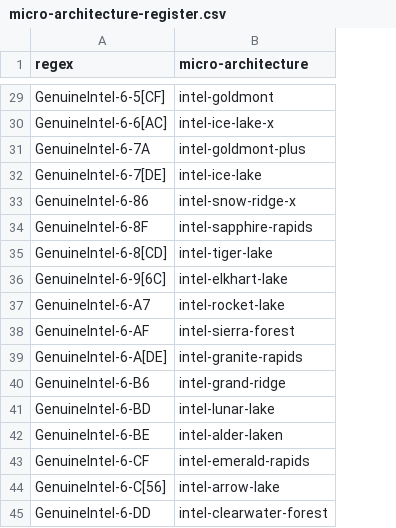
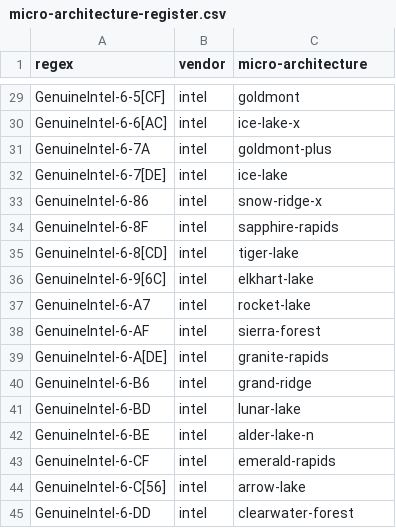
Before and after one commit to jmuehlig/perf-cpp, a CSV file: events/x86/micro-architecture-register.csv, drawn as a sheet; only a part is shown, gaps mark what is left out; addresses are those after the commit; the diff covers the shown part only; the diff names each change by its address in the sheet, - before the commit and + after, or states it on an @@ line.

Commit message:
Moved event files to vendor sub folders.

```diff
--- a/events/x86/micro-architecture-register.csv
+++ b/events/x86/micro-architecture-register.csv
+column B (vendor), rows 29-45: all intel
-C29 (micro-architecture): intel-goldmont
+C29 (micro-architecture): goldmont
-C30 (micro-architecture): intel-ice-lake-x
+C30 (micro-architecture): ice-lake-x
-C31 (micro-architecture): intel-goldmont-plus
+C31 (micro-architecture): goldmont-plus
-C32 (micro-architecture): intel-ice-lake
+C32 (micro-architecture): ice-lake
-C33 (micro-architecture): intel-snow-ridge-x
+C33 (micro-architecture): snow-ridge-x
-C34 (micro-architecture): intel-sapphire-rapids
+C34 (micro-architecture): sapphire-rapids
-C35 (micro-architecture): intel-tiger-lake
+C35 (micro-architecture): tiger-lake
-C36 (micro-architecture): intel-elkhart-lake
+C36 (micro-architecture): elkhart-lake
-C37 (micro-architecture): intel-rocket-lake
+C37 (micro-architecture): rocket-lake
-C38 (micro-architecture): intel-sierra-forest
+C38 (micro-architecture): sierra-forest
-C39 (micro-architecture): intel-granite-rapids
+C39 (micro-architecture): granite-rapids
-C40 (micro-architecture): intel-grand-ridge
+C40 (micro-architecture): grand-ridge
-C41 (micro-architecture): intel-lunar-lake
+C41 (micro-architecture): lunar-lake
-C42 (micro-architecture): intel-alder-laken
+C42 (micro-architecture): alder-lake-n
-C43 (micro-architecture): intel-emerald-rapids
+C43 (micro-architecture): emerald-rapids
-C44 (micro-architecture): intel-arrow-lake
+C44 (micro-architecture): arrow-lake
-C45 (micro-architecture): intel-clearwater-forest
+C45 (micro-architecture): clearwater-forest
```
Also changed, not shown: 27 edited cells elsewhere in this file, 11 other files.
